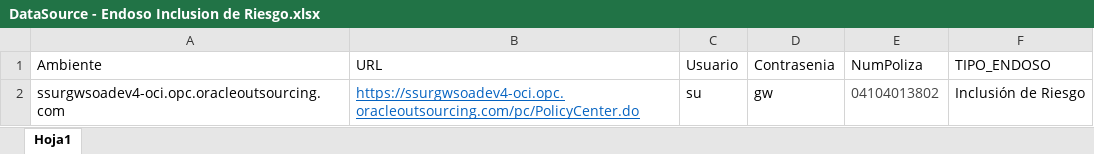
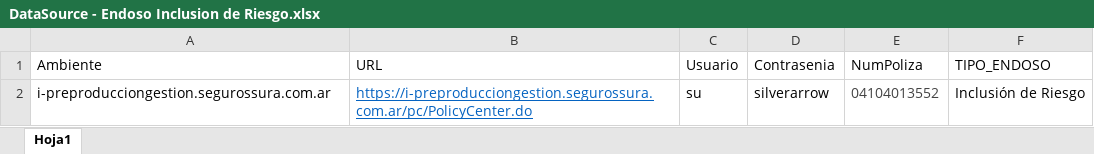
Before and after one commit to suraranorex/sura, an Excel workbook: Sura/DataSource - Endoso Inclusion de Riesgo.xlsx, sheet Hoja1, drawn as a sheet; values as stored, in another font and other column widths than the file's, no borders; the diff names each change by its address in the sheet, - before the commit and + after, or states it on an @@ line.

```diff
--- a/Sura/DataSource - Endoso Inclusion de Riesgo.xlsx (sheet Hoja1)
+++ b/Sura/DataSource - Endoso Inclusion de Riesgo.xlsx (sheet Hoja1)
-A2 (Ambiente): ssurgwsoadev4-oci.opc.oracleoutsourcing.com
+A2 (Ambiente): i-preproducciongestion.segurossura.com.ar
-B2 (URL): https://ssurgwsoadev4-oci.opc.oracleoutsourcing.com/pc/PolicyCenter.do
+B2 (URL): https://i-preproducciongestion.segurossura.com.ar/pc/PolicyCenter.do
-D2 (Contrasenia): gw
+D2 (Contrasenia): silverarrow
-E2 (NumPoliza): 04104013802
+E2 (NumPoliza): 04104013552
```
Also changed, not shown: Sura/DataSource - Endoso Inclusion de Riesgo - Vehiculos.xlsx, Sura/DataSource - ValidaFormularios - Emitida.xlsx, 55 other files.
